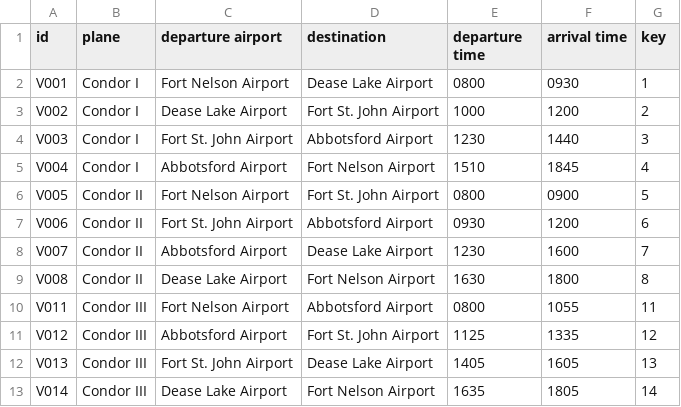
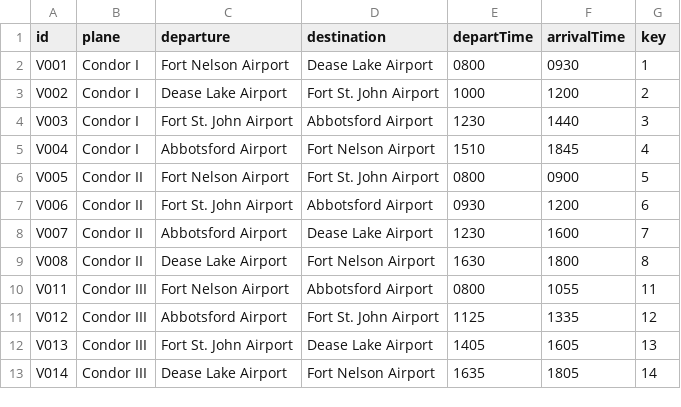
Before and after one commit to VultureAirlines/Assignment1, a CSV file: data/flights.csv, drawn as a sheet.

Commit message:
Bug fix with CSV

```diff
--- a/data/flights.csv
+++ b/data/flights.csv
@@ -1,2 +1,2 @@
-"id","plane","departure airport","destination","departure time","arrival time","key"
+"id","plane","departure","destination","departTime","arrivalTime","key"
 "V001","Condor I","Fort Nelson Airport","Dease Lake Airport","0800","0930","1"
```
